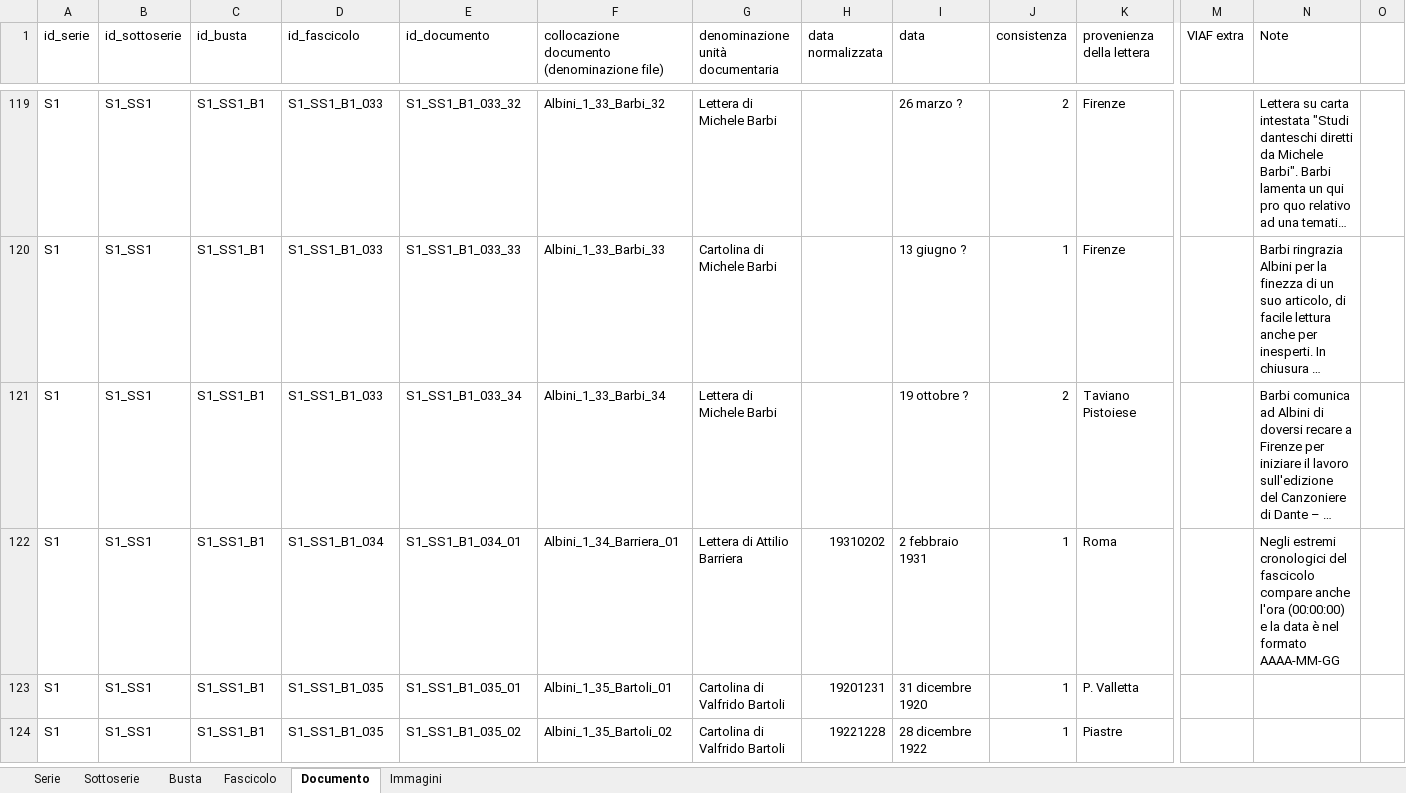
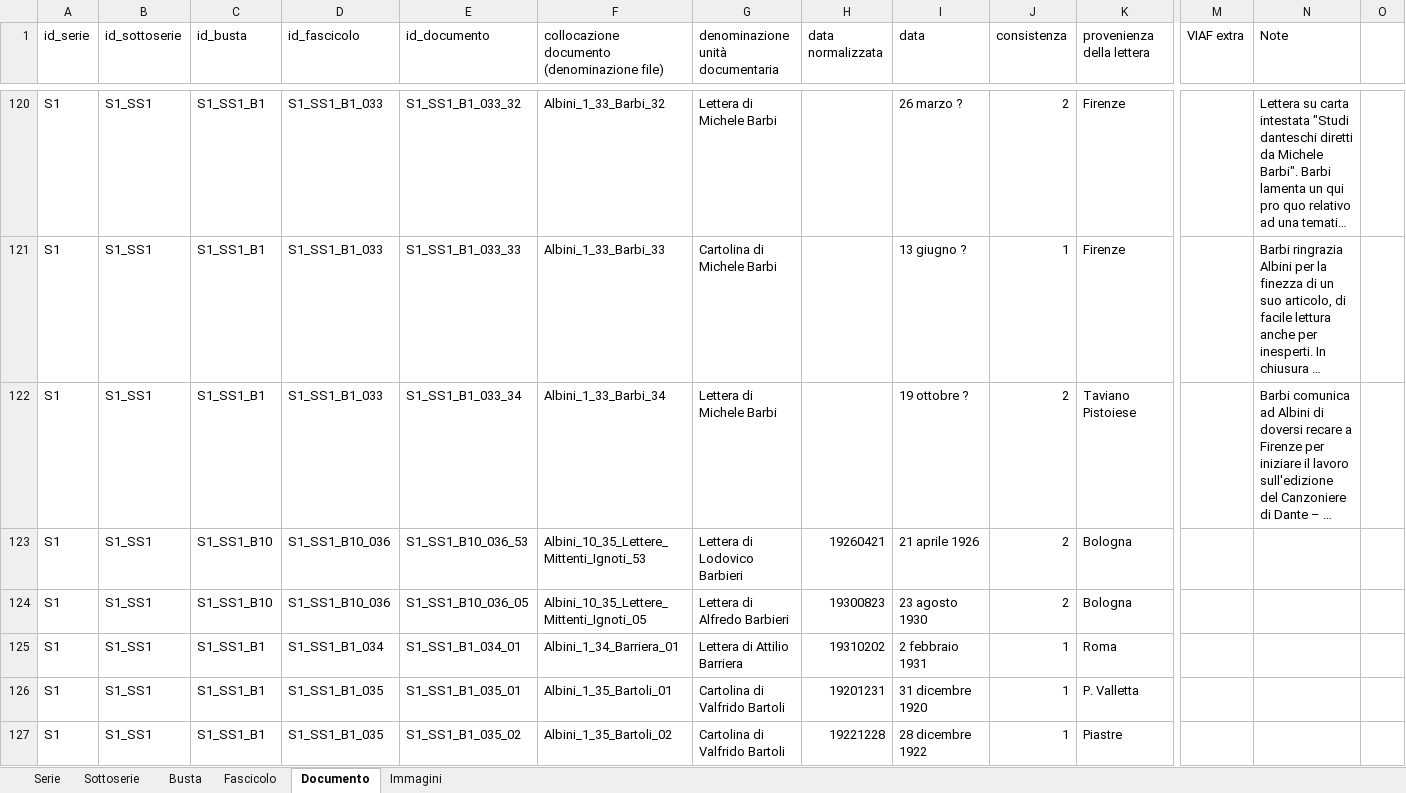
Before and after one commit to ThIheb/Internship, an Excel workbook: instances.xlsx, sheet Documento, drawn as a sheet; only a part is shown, gaps mark what is left out; long unchanged cells end in …; values as stored, in another font and other column widths than the file's, no cell formats; addresses are those after the commit; rows hold the shown columns only; the diff covers the shown part only; the diff names each change by its address in the sheet, - before the commit and + after, or states it on an @@ line.

```diff
--- a/instances.xlsx (sheet Documento)
+++ b/instances.xlsx (sheet Documento)
+row 123: S1 | S1_SS1 | S1_SS1_B10 | S1_SS1_B10_036 | S1_SS1_B10_036_53 | Albini_10_35_Lettere_Mittenti_Ignoti_53 | Lettera di Lodovico Barbieri | 19260421 | 21 aprile 1926 | 2 | Bologna
+row 124: S1 | S1_SS1 | S1_SS1_B10 | S1_SS1_B10_036 | S1_SS1_B10_036_05 | Albini_10_35_Lettere_Mittenti_Ignoti_05 | Lettera di Alfredo Barbieri | 19300823 | 23 agosto 1930 | 2 | Bologna
-N125 (Note): Negli estremi cronologici del fascicolo compare anche l'ora (00:00:00) e la data è nel formato AAAA-MM-GG
+N125 (Note): (empty)
```
Also changed, not shown: 29 added rows, 32 removed rows and 13 edited cells elsewhere in this sheet, cell formats, mapping1.xlsx, 1 other file.
